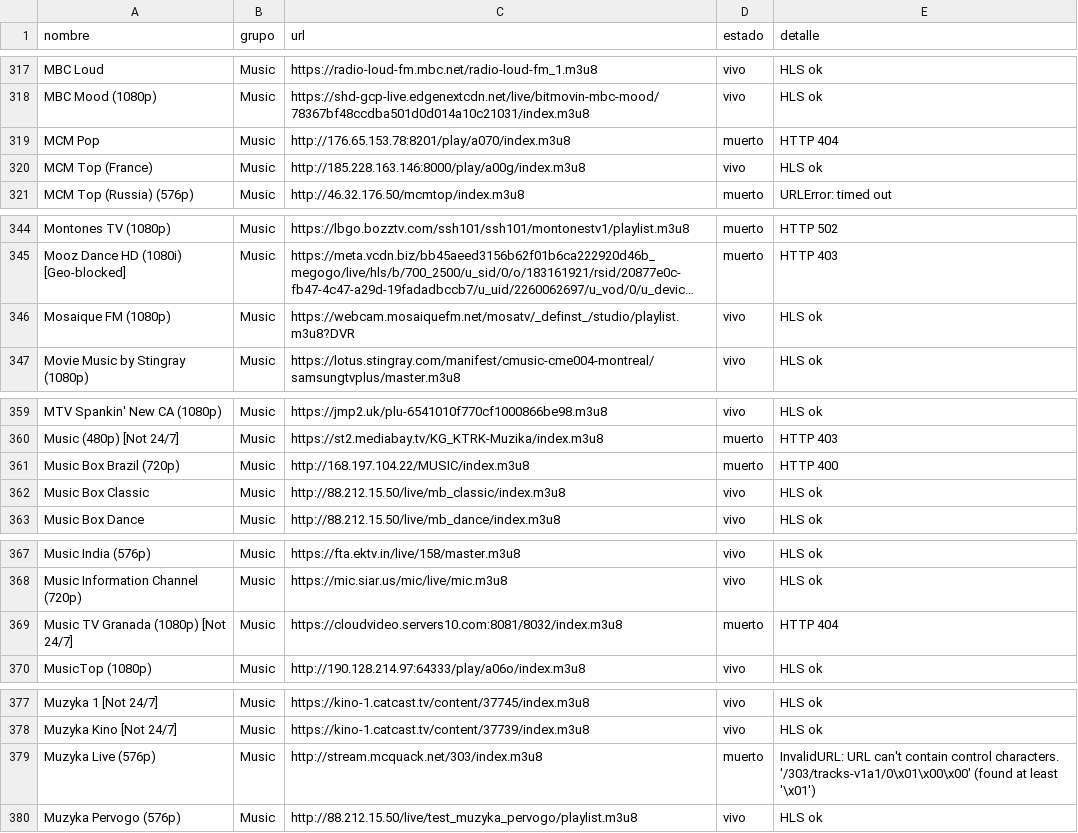
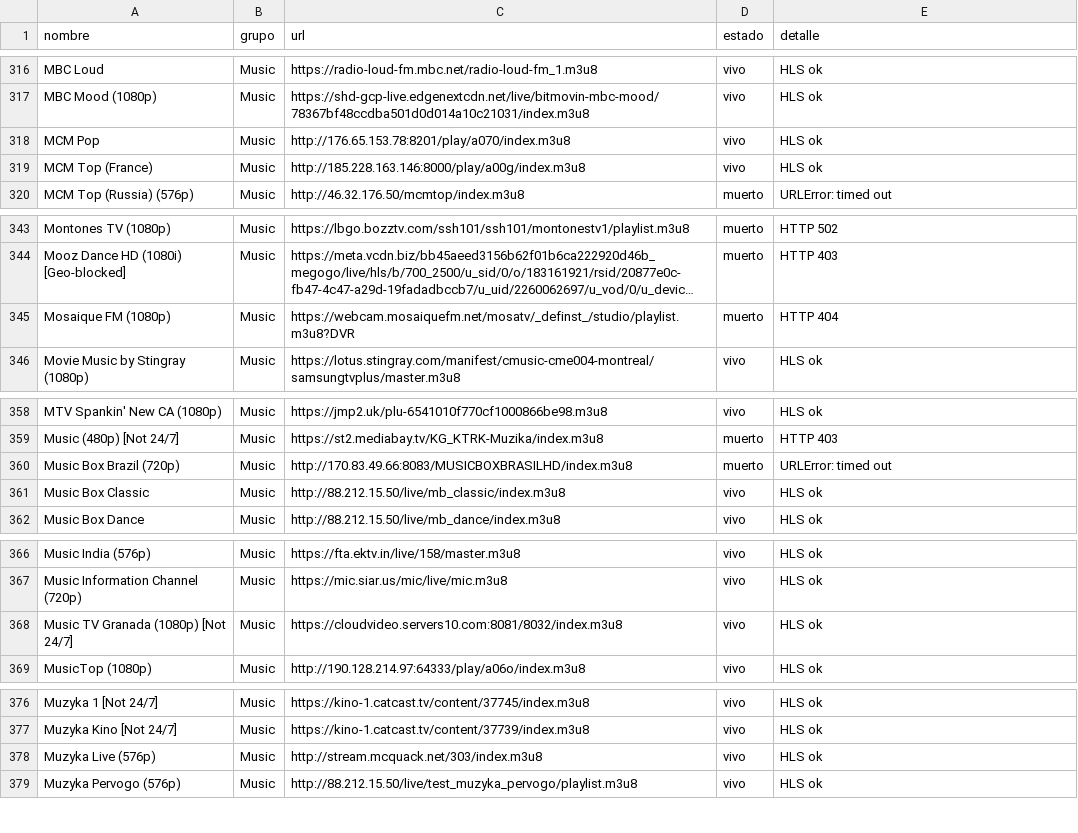
Before and after one commit to hamunoz/Tawyers-IPTV, a CSV file: lists/music_reporte.csv, drawn as a sheet; only a part is shown, gaps mark what is left out; long unchanged cells end in …; addresses are those after the commit; the diff covers the shown part only; the diff names each change by its address in the sheet, - before the commit and + after, or states it on an @@ line.

```diff
--- a/lists/music_reporte.csv
+++ b/lists/music_reporte.csv
-D318 (estado): muerto
+D318 (estado): vivo
-E318 (detalle): HTTP 404
+E318 (detalle): HLS ok
-D345 (estado): vivo
+D345 (estado): muerto
-E345 (detalle): HLS ok
+E345 (detalle): HTTP 404
-C360 (url): http://168.197.104.22/MUSIC/index.m3u8
+C360 (url): http://170.83.49.66:8083/MUSICBOXBRASILHD/index.m3u8
-E360 (detalle): HTTP 400
+E360 (detalle): URLError: timed out
-D368 (estado): muerto
+D368 (estado): vivo
-E368 (detalle): HTTP 404
+E368 (detalle): HLS ok
-D378 (estado): muerto
+D378 (estado): vivo
-E378 (detalle): InvalidURL: URL can't contain control characters. '/303/tracks-v1a1/0\x01\x00\x00' (found at least '\x01')
+E378 (detalle): HLS ok
```
Also changed, not shown: 3 removed rows and 64 edited cells elsewhere in this file, 2 other files.
